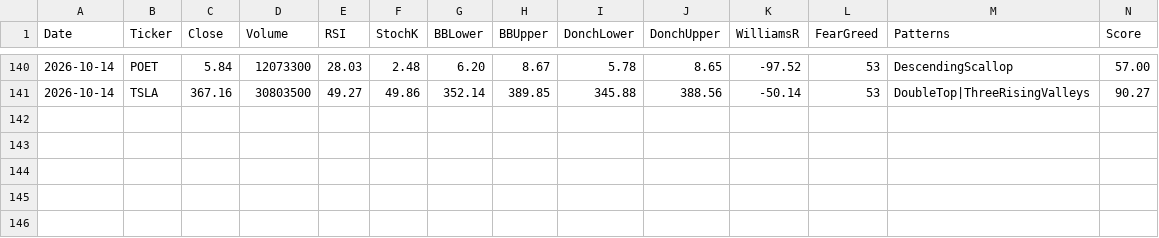
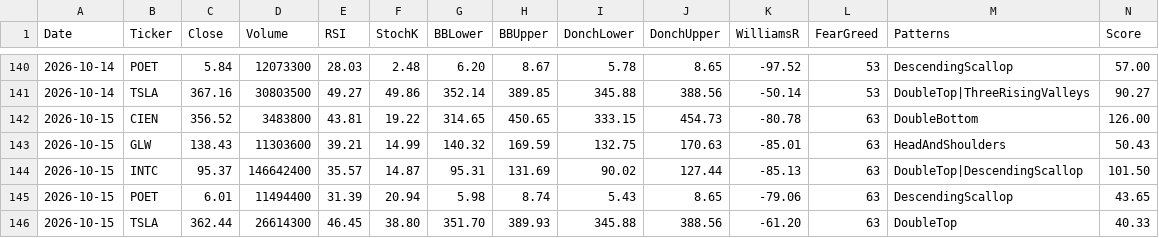
Before and after one commit to gracefullight/stock-checker, a CSV file: packages/core/public/stock_data_202610.csv, drawn as a sheet; only a part is shown, gaps mark what is left out; rows hold the shown columns only; the diff names each change by its address in the sheet, - before the commit and + after, or states it on an @@ line.

```diff
--- a/packages/core/public/stock_data_202610.csv
+++ b/packages/core/public/stock_data_202610.csv
+row 142: 2026-10-15 | CIEN | 356.52 | 3483800 | 43.81 | 19.22 | 314.65 | 450.65 | 333.15 | 454.73 | -80.78 | 63 | DoubleBottom | 126.00
+row 143: 2026-10-15 | GLW | 138.43 | 11303600 | 39.21 | 14.99 | 140.32 | 169.59 | 132.75 | 170.63 | -85.01 | 63 | HeadAndShoulders | 50.43
+row 144: 2026-10-15 | INTC | 95.37 | 146642400 | 35.57 | 14.87 | 95.31 | 131.69 | 90.02 | 127.44 | -85.13 | 63 | DoubleTop|DescendingScallop | 101.50
+row 145: 2026-10-15 | POET | 6.01 | 11494400 | 31.39 | 20.94 | 5.98 | 8.74 | 5.43 | 8.65 | -79.06 | 63 | DescendingScallop | 43.65
+row 146: 2026-10-15 | TSLA | 362.44 | 26614300 | 46.45 | 38.80 | 351.70 | 389.93 | 345.88 | 388.56 | -61.20 | 63 | DoubleTop | 40.33
```
